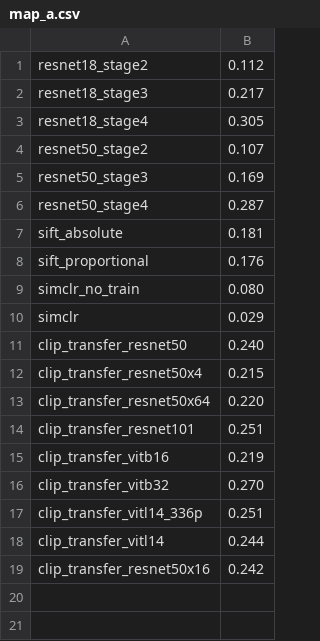
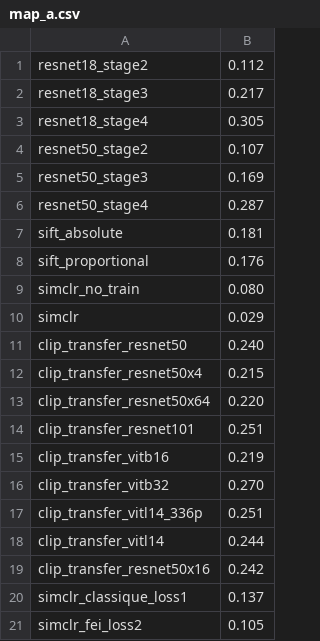
Before and after one commit to Raphael-Renard/HighVision, a CSV file: clustering/evaluation/lipade_groundtruth/map_a.csv, drawn as a sheet.

```diff
--- a/clustering/evaluation/lipade_groundtruth/map_a.csv
+++ b/clustering/evaluation/lipade_groundtruth/map_a.csv
@@ -19 +19,3 @@ clip_transfer_vitl14,0.244
 clip_transfer_resnet50x16,0.242
+simclr_classique_loss1,0.137
+simclr_fei_loss2,0.105
```
Also changed, not shown: 2 other files.
